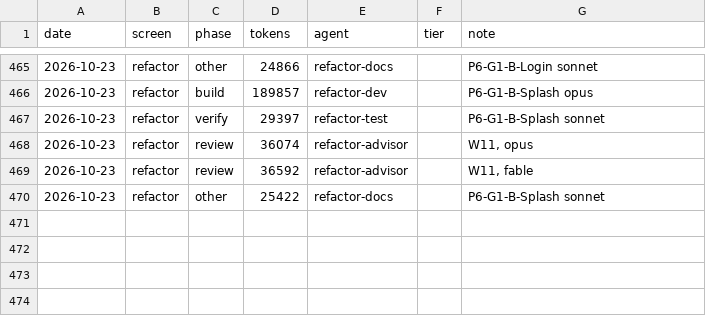
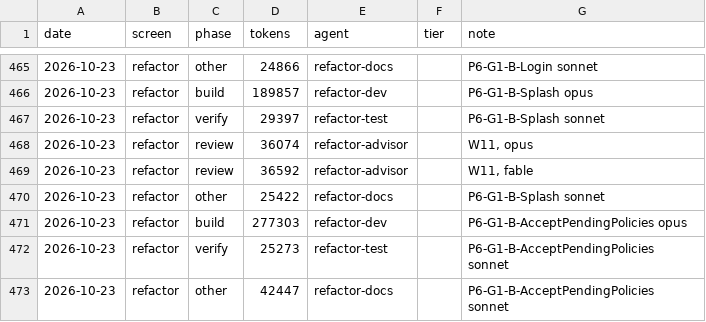
Before and after one commit to Phoenix-DX/connect-new-ui, a CSV file: migration/metrics/ledger.csv, drawn as a sheet; only a part is shown, gaps mark what is left out; the diff names each change by its address in the sheet, - before the commit and + after, or states it on an @@ line.

```diff
--- a/migration/metrics/ledger.csv
+++ b/migration/metrics/ledger.csv
+row 471: 2026-10-23 | refactor | build | 277303 | refactor-dev |  | P6-G1-B-AcceptPendingPolicies opus
+row 472: 2026-10-23 | refactor | verify | 25273 | refactor-test |  | P6-G1-B-AcceptPendingPolicies sonnet
+row 473: 2026-10-23 | refactor | other | 42447 | refactor-docs |  | P6-G1-B-AcceptPendingPolicies sonnet
```
Also changed, not shown: app/docs/refactor/move-map.csv, 37 other files.
